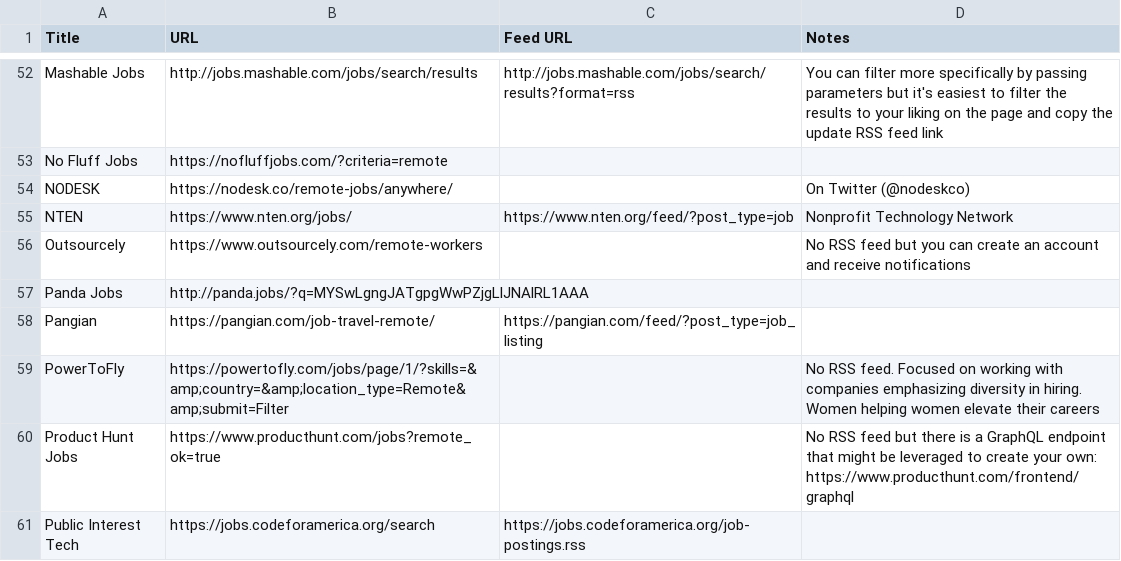
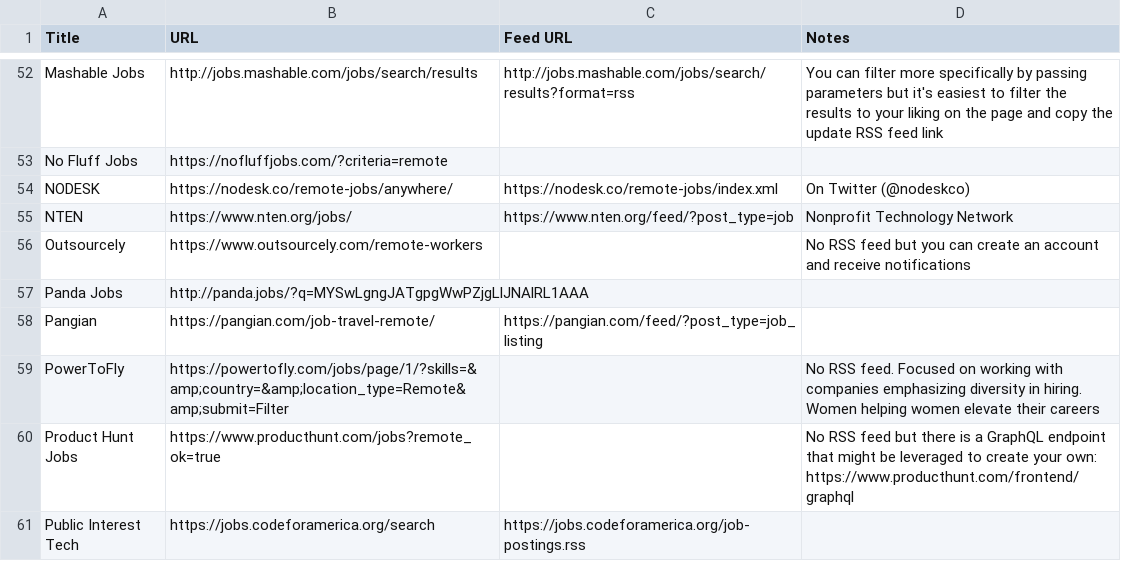
Before and after one commit to georgemandis/remote-working-list, a CSV file: remote-working-resources.csv, drawn as a sheet; only a part is shown, gaps mark what is left out.

Commit message:
added RSS feed for NODESK

```diff
--- a/remote-working-resources.csv
+++ b/remote-working-resources.csv
@@ -53,3 +53,3 @@ Mashable Jobs,http://jobs.mashable.com/jobs/search/results,http://jobs.mashable.
 No Fluff Jobs,https://nofluffjobs.com/?criteria=remote,,
-NODESK,https://nodesk.co/remote-jobs/anywhere/,,On Twitter (@nodeskco)
+NODESK,https://nodesk.co/remote-jobs/anywhere/,https://nodesk.co/remote-jobs/index.xml,On Twitter (@nodeskco)
 NTEN,https://www.nten.org/jobs/,https://www.nten.org/feed/?post_type=job,Nonprofit Technology Network
```
Also changed, not shown: 1 other file.
